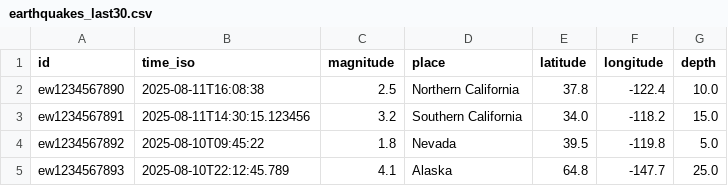
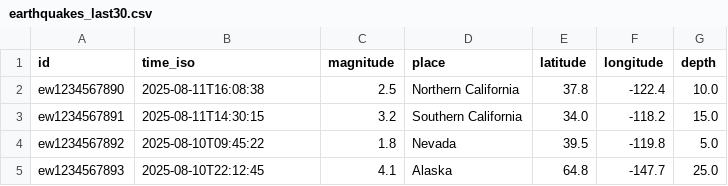
Before and after one commit to akzedevops/earthquake-mvp, a CSV file: data/earthquakes_last30.csv, drawn as a sheet.

```diff
--- a/data/earthquakes_last30.csv
+++ b/data/earthquakes_last30.csv
@@ -2,4 +2,4 @@ id,time_iso,magnitude,place,latitude,longitude,depth
 ew1234567890,2025-08-11T16:08:38,2.5,Northern California,37.8,-122.4,10.0
-ew1234567891,2025-08-11T14:30:15.123456,3.2,Southern California,34.0,-118.2,15.0
+ew1234567891,2025-08-11T14:30:15,3.2,Southern California,34.0,-118.2,15.0
 ew1234567892,2025-08-10T09:45:22,1.8,Nevada,39.5,-119.8,5.0
-ew1234567893,2025-08-10T22:12:45.789,4.1,Alaska,64.8,-147.7,25.0
+ew1234567893,2025-08-10T22:12:45,4.1,Alaska,64.8,-147.7,25.0
```
Also changed, not shown: 3 other files.
